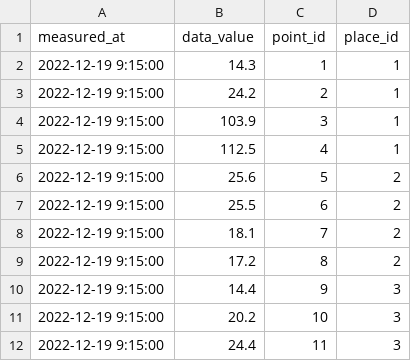
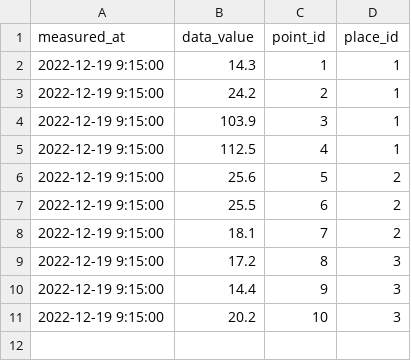
Before and after one commit to hamasaki0011/scripts, a CSV file: csvs/testNew_26.csv, drawn as a sheet.

```diff
--- a/csvs/testNew_26.csv
+++ b/csvs/testNew_26.csv
@@ -8,5 +8,4 @@ measured_at,data_value,point_id,place_id
 2022-12-19 9:15:00,18.1,7,2
-2022-12-19 9:15:00,17.2,8,2
+2022-12-19 9:15:00,17.2,8,3
 2022-12-19 9:15:00,14.4,9,3
 2022-12-19 9:15:00,20.2,10,3
-2022-12-19 9:15:00,24.4,11,3
```
Also changed, not shown: csvs/testNew_18.csv, csvs/testNew_21.csv, 18 other files.
